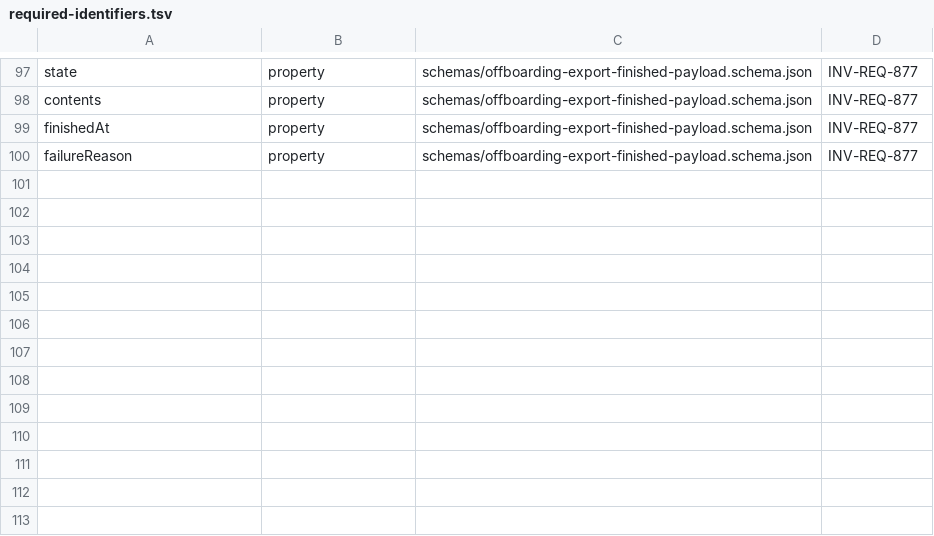
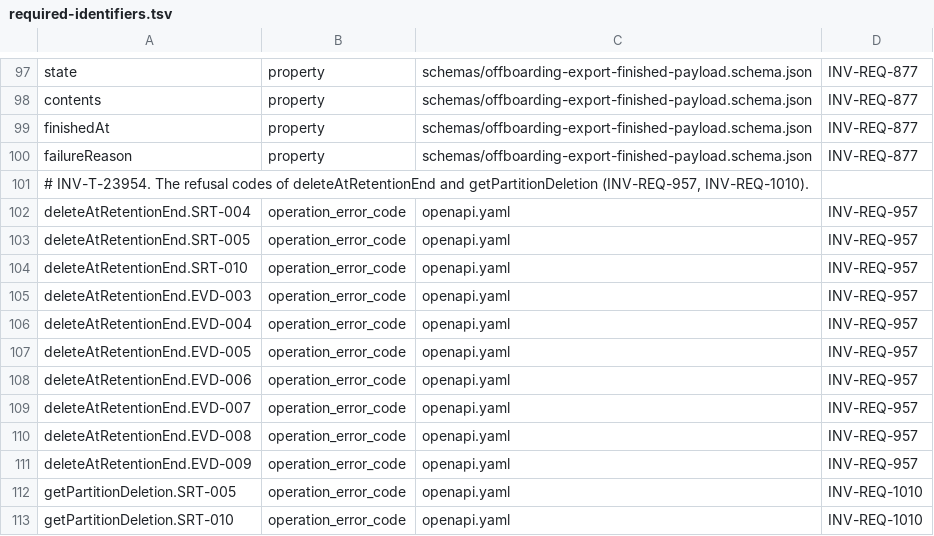
Before and after one commit to dynokore/DynoInvoice, a TSV file: platform-contracts/evidence/required-identifiers.tsv, drawn as a sheet; only a part is shown, gaps mark what is left out; the diff names each change by its address in the sheet, - before the commit and + after, or states it on an @@ line.

```diff
--- a/platform-contracts/evidence/required-identifiers.tsv
+++ b/platform-contracts/evidence/required-identifiers.tsv
+row 101: # INV-T-23954. The refusal codes of deleteAtRetentionEnd and getPartitionDeletion (INV-REQ-957, INV-REQ-1010).
+row 102: deleteAtRetentionEnd.SRT-004 | operation_error_code | openapi.yaml | INV-REQ-957
+row 103: deleteAtRetentionEnd.SRT-005 | operation_error_code | openapi.yaml | INV-REQ-957
+row 104: deleteAtRetentionEnd.SRT-010 | operation_error_code | openapi.yaml | INV-REQ-957
+row 105: deleteAtRetentionEnd.EVD-003 | operation_error_code | openapi.yaml | INV-REQ-957
+row 106: deleteAtRetentionEnd.EVD-004 | operation_error_code | openapi.yaml | INV-REQ-957
+row 107: deleteAtRetentionEnd.EVD-005 | operation_error_code | openapi.yaml | INV-REQ-957
+row 108: deleteAtRetentionEnd.EVD-006 | operation_error_code | openapi.yaml | INV-REQ-957
+row 109: deleteAtRetentionEnd.EVD-007 | operation_error_code | openapi.yaml | INV-REQ-957
+row 110: deleteAtRetentionEnd.EVD-008 | operation_error_code | openapi.yaml | INV-REQ-957
+row 111: deleteAtRetentionEnd.EVD-009 | operation_error_code | openapi.yaml | INV-REQ-957
+row 112: getPartitionDeletion.SRT-005 | operation_error_code | openapi.yaml | INV-REQ-1010
+row 113: getPartitionDeletion.SRT-010 | operation_error_code | openapi.yaml | INV-REQ-1010
```
Also changed, not shown: 3 other files.
